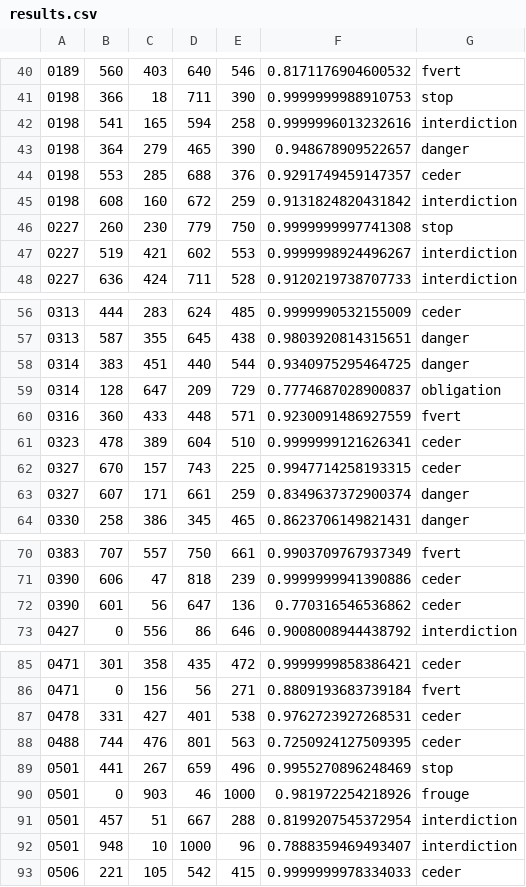
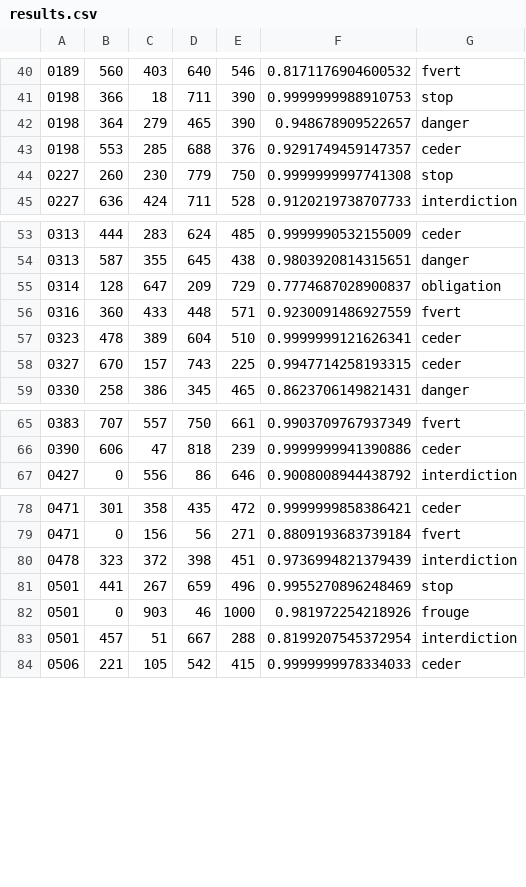
Before and after one commit to Victordmss/SY32_sign_detection_learning, a CSV file: data/results.csv, drawn as a sheet; only a part is shown, gaps mark what is left out; removed rows and columns are numbered as before the commit, all else as after; the diff covers the shown part only; the diff names each change by its address in the sheet, - before the commit and + after, or states it on an @@ line.

Commit message:
results + paramètres selectifs

```diff
--- a/data/results.csv
+++ b/data/results.csv
-row 42: 0198 | 541 | 165 | 594 | 258 | 0.9999996013232616 | interdiction
-row 45: 0198 | 608 | 160 | 672 | 259 | 0.9131824820431842 | interdiction
-row 47: 0227 | 519 | 421 | 602 | 553 | 0.9999998924496267 | interdiction
-row 58: 0314 | 383 | 451 | 440 | 544 | 0.9340975295464725 | danger
-row 63: 0327 | 607 | 171 | 661 | 259 | 0.8349637372900374 | danger
-row 72: 0390 | 601 | 56 | 647 | 136 | 0.770316546536862 | ceder
-row 87: 0478 | 331 | 427 | 401 | 538 | 0.9762723927268531 | ceder
-row 88: 0488 | 744 | 476 | 801 | 563 | 0.7250924127509395 | ceder
+row 80: 0478 | 323 | 372 | 398 | 451 | 0.9736994821379439 | interdiction
-row 92: 0501 | 948 | 10 | 1000 | 96 | 0.7888359469493407 | interdiction
```
Also changed, not shown: 1 added row and 4 removed rows elsewhere in this file, data/val/results.csv, 1 other file.
